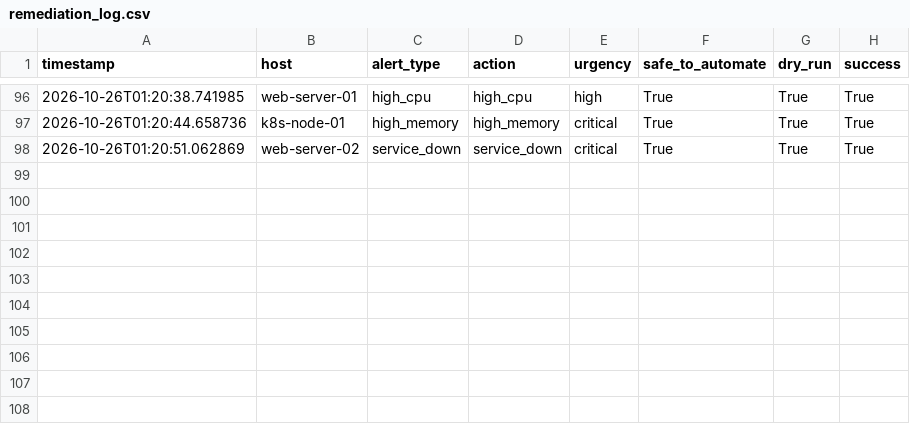
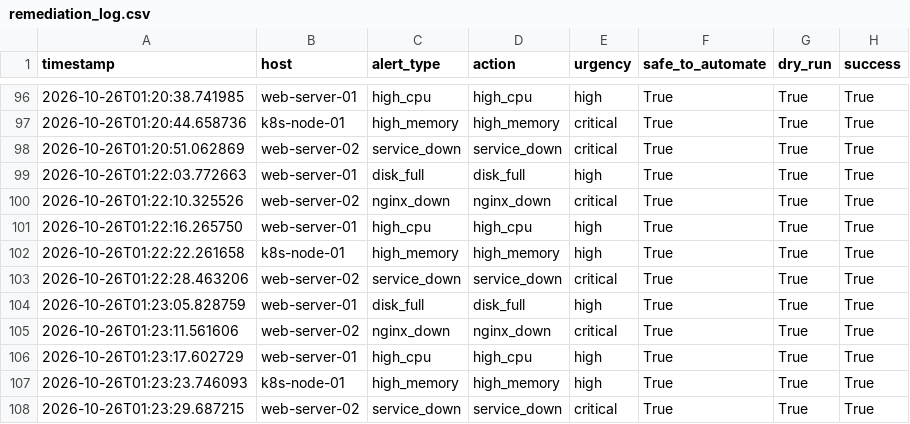
Before and after one commit to URK23AI1042SESHAGIRIDARAN/devops, a CSV file: remediation_log.csv, drawn as a sheet; only a part is shown, gaps mark what is left out.

Commit message:
docs: update README and research metrics with latest 107-incident dataset and 86% critical fix rate

```diff
--- a/remediation_log.csv
+++ b/remediation_log.csv
@@ -98 +98,11 @@ timestamp,host,alert_type,action,urgency,safe_to_automate,dry_run,success
 2026-10-26T01:20:51.062869,web-server-02,service_down,service_down,critical,True,True,True
+2026-10-26T01:22:03.772663,web-server-01,disk_full,disk_full,high,True,True,True
+2026-10-26T01:22:10.325526,web-server-02,nginx_down,nginx_down,critical,True,True,True
+2026-10-26T01:22:16.265750,web-server-01,high_cpu,high_cpu,high,True,True,True
+2026-10-26T01:22:22.261658,k8s-node-01,high_memory,high_memory,high,True,True,True
+2026-10-26T01:22:28.463206,web-server-02,service_down,service_down,critical,True,True,True
+2026-10-26T01:23:05.828759,web-server-01,disk_full,disk_full,high,True,True,True
+2026-10-26T01:23:11.561606,web-server-02,nginx_down,nginx_down,critical,True,True,True
+2026-10-26T01:23:17.602729,web-server-01,high_cpu,high_cpu,high,True,True,True
+2026-10-26T01:23:23.746093,k8s-node-01,high_memory,high_memory,high,True,True,True
+2026-10-26T01:23:29.687215,web-server-02,service_down,service_down,critical,True,True,True
```
Also changed, not shown: 2 other files.
